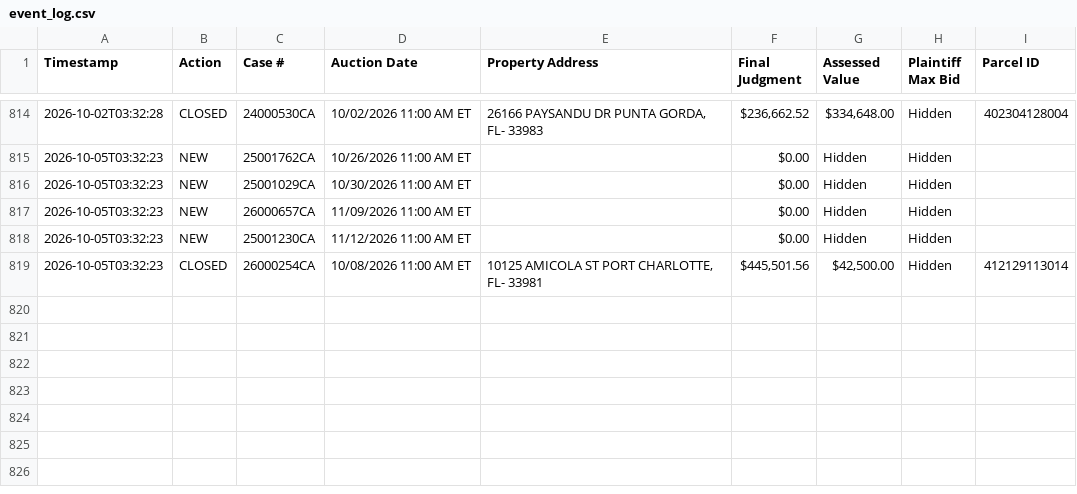
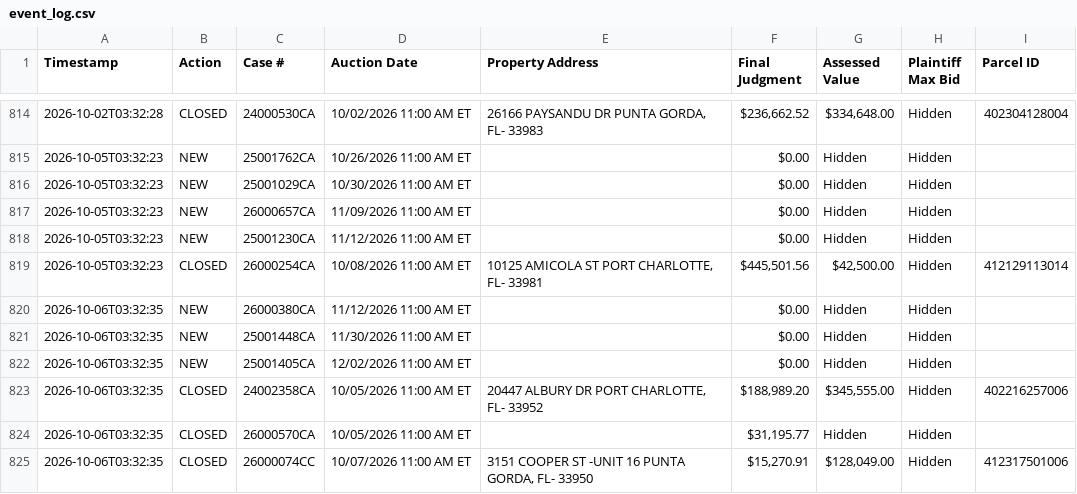
Before and after one commit to figlesias7/realforeclose-charlotte, a CSV file: data/event_log.csv, drawn as a sheet; only a part is shown, gaps mark what is left out; the diff names each change by its address in the sheet, - before the commit and + after, or states it on an @@ line.

```diff
--- a/data/event_log.csv
+++ b/data/event_log.csv
+row 820: 2026-10-06T03:32:35 | NEW | 26000380CA | 11/12/2026 11:00 AM ET |  | $0.00 | Hidden | Hidden
+row 821: 2026-10-06T03:32:35 | NEW | 25001448CA | 11/30/2026 11:00 AM ET |  | $0.00 | Hidden | Hidden
+row 822: 2026-10-06T03:32:35 | NEW | 25001405CA | 12/02/2026 11:00 AM ET |  | $0.00 | Hidden | Hidden
+row 823: 2026-10-06T03:32:35 | CLOSED | 24002358CA | 10/05/2026 11:00 AM ET | 20447 ALBURY DR PORT CHARLOTTE, FL- 33952 | $188,989.20 | $345,555.00 | Hidden | 402216257006
+row 824: 2026-10-06T03:32:35 | CLOSED | 26000570CA | 10/05/2026 11:00 AM ET |  | $31,195.77 | Hidden | Hidden
+row 825: 2026-10-06T03:32:35 | CLOSED | 26000074CC | 10/07/2026 11:00 AM ET | 3151 COOPER ST -UNIT 16 PUNTA GORDA, FL- 33950 | $15,270.91 | $128,049.00 | Hidden | 412317501006
```
Also changed, not shown: data/all_seen.csv, 3 other files.
